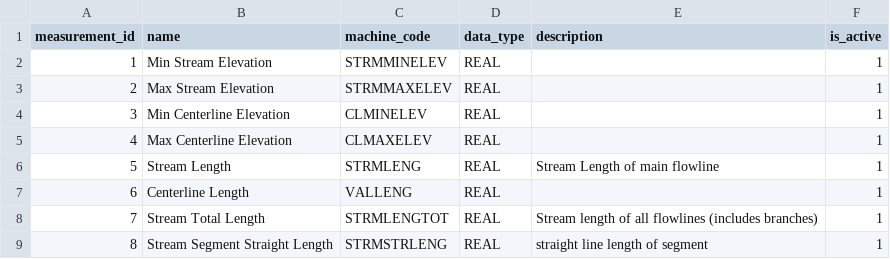
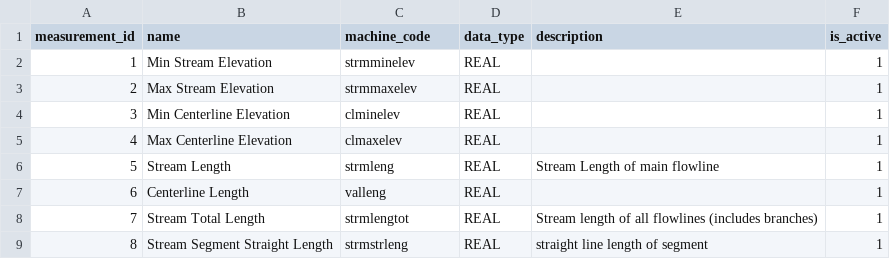
Before and after one commit to Riverscapes/riverscapes-tools, a CSV file: packages/rme/rme/database/data/measurements.csv, drawn as a sheet.

```diff
--- a/packages/rme/rme/database/data/measurements.csv
+++ b/packages/rme/rme/database/data/measurements.csv
@@ -1,9 +1,9 @@
 measurement_id,name,machine_code,data_type,description,is_active
-1,Min Stream Elevation,STRMMINELEV,REAL,,1
-2,Max Stream Elevation,STRMMAXELEV,REAL,,1
-3,Min Centerline Elevation,CLMINELEV,REAL,,1
-4,Max Centerline Elevation,CLMAXELEV,REAL,,1
-5,Stream Length,STRMLENG,REAL,Stream Length of main flowline,1
-6,Centerline Length,VALLENG,REAL,,1
-7,Stream Total Length,STRMLENGTOT,REAL,Stream length of all flowlines (includes branches),1
-8,Stream Segment Straight Length,STRMSTRLENG,REAL,straight line length of segment,1
+1,Min Stream Elevation,strmminelev,REAL,,1
+2,Max Stream Elevation,strmmaxelev,REAL,,1
+3,Min Centerline Elevation,clminelev,REAL,,1
+4,Max Centerline Elevation,clmaxelev,REAL,,1
+5,Stream Length,strmleng,REAL,Stream Length of main flowline,1
+6,Centerline Length,valleng,REAL,,1
+7,Stream Total Length,strmlengtot,REAL,Stream length of all flowlines (includes branches),1
+8,Stream Segment Straight Length,strmstrleng,REAL,straight line length of segment,1
```
Also changed, not shown: packages/rme/rme/database/data/metrics.csv, packages/rme/rme/database/data/window_calculations.csv, 5 other files.
